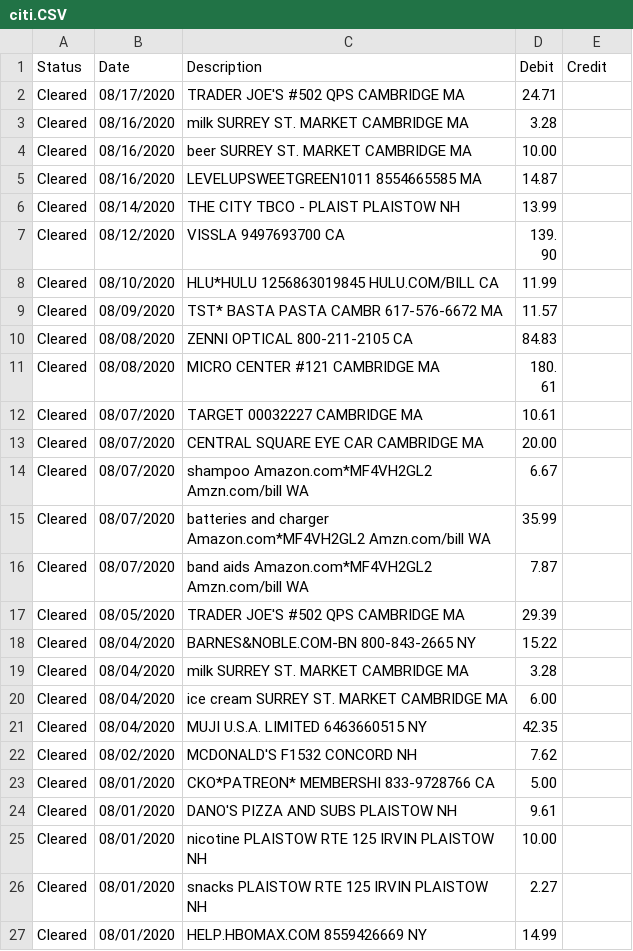
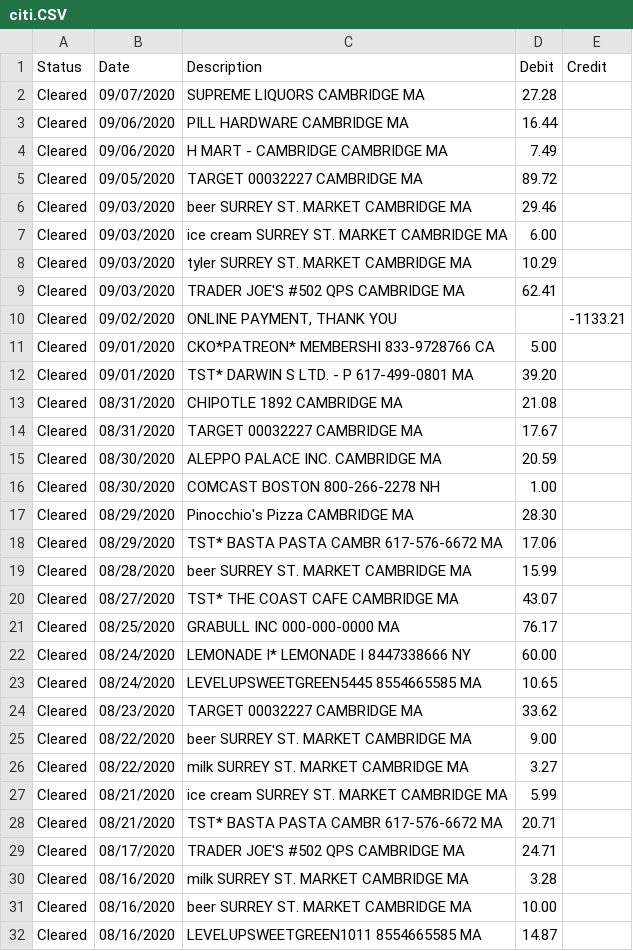
Before and after one commit to qaverill/q-core, a CSV file: q-backend/resources/money/data/citi.CSV, drawn as a sheet; only a part is shown; the shorter side is filled out with more unchanged rows; the diff names each change by its address in the sheet, - before the commit and + after, or states it on an @@ line.

```diff
--- a/q-backend/resources/money/data/citi.CSV
+++ b/q-backend/resources/money/data/citi.CSV
+row 2: Cleared | 09/07/2020 | SUPREME LIQUORS CAMBRIDGE MA | 27.28
+row 3: Cleared | 09/06/2020 | PILL HARDWARE CAMBRIDGE MA | 16.44
+row 4: Cleared | 09/06/2020 | H MART - CAMBRIDGE CAMBRIDGE MA | 7.49
+row 5: Cleared | 09/05/2020 | TARGET 00032227 CAMBRIDGE MA | 89.72
+row 6: Cleared | 09/03/2020 | beer SURREY ST. MARKET CAMBRIDGE MA | 29.46
+row 7: Cleared | 09/03/2020 | ice cream SURREY ST. MARKET CAMBRIDGE MA | 6.00
+row 8: Cleared | 09/03/2020 | tyler SURREY ST. MARKET CAMBRIDGE MA | 10.29
+row 9: Cleared | 09/03/2020 | TRADER JOE'S #502 QPS CAMBRIDGE MA | 62.41
+row 10: Cleared | 09/02/2020 | ONLINE PAYMENT, THANK YOU |  | -1133.21
+row 11: Cleared | 09/01/2020 | CKO*PATREON* MEMBERSHI 833-9728766 CA | 5.00
+row 12: Cleared | 09/01/2020 | TST* DARWIN S LTD. - P 617-499-0801 MA | 39.20
+row 13: Cleared | 08/31/2020 | CHIPOTLE 1892 CAMBRIDGE MA | 21.08
+row 14: Cleared | 08/31/2020 | TARGET 00032227 CAMBRIDGE MA | 17.67
+row 15: Cleared | 08/30/2020 | ALEPPO PALACE INC. CAMBRIDGE MA | 20.59
+row 16: Cleared | 08/30/2020 | COMCAST BOSTON 800-266-2278 NH | 1.00
+row 17: Cleared | 08/29/2020 | Pinocchio's Pizza CAMBRIDGE MA | 28.30
+row 18: Cleared | 08/29/2020 | TST* BASTA PASTA CAMBR 617-576-6672 MA | 17.06
+row 19: Cleared | 08/28/2020 | beer SURREY ST. MARKET CAMBRIDGE MA | 15.99
+row 20: Cleared | 08/27/2020 | TST* THE COAST CAFE CAMBRIDGE MA | 43.07
+row 21: Cleared | 08/25/2020 | GRABULL INC 000-000-0000 MA | 76.17
+row 22: Cleared | 08/24/2020 | LEMONADE I* LEMONADE I 8447338666 NY | 60.00
+row 23: Cleared | 08/24/2020 | LEVELUPSWEETGREEN5445 8554665585 MA | 10.65
+row 24: Cleared | 08/23/2020 | TARGET 00032227 CAMBRIDGE MA | 33.62
+row 25: Cleared | 08/22/2020 | beer SURREY ST. MARKET CAMBRIDGE MA | 9.00
+row 26: Cleared | 08/22/2020 | milk SURREY ST. MARKET CAMBRIDGE MA | 3.27
+row 27: Cleared | 08/21/2020 | ice cream SURREY ST. MARKET CAMBRIDGE MA | 5.99
+row 28: Cleared | 08/21/2020 | TST* BASTA PASTA CAMBR 617-576-6672 MA | 20.71
```
Also changed, not shown: q-backend/resources/money/data/mvcu.csv, q-backend/resources/money/data/venmo.csv, 9 other files.
